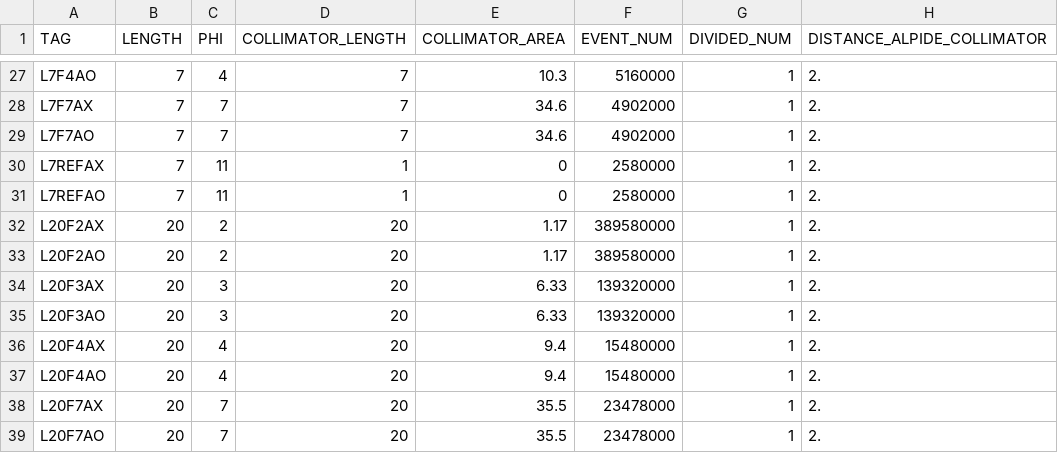
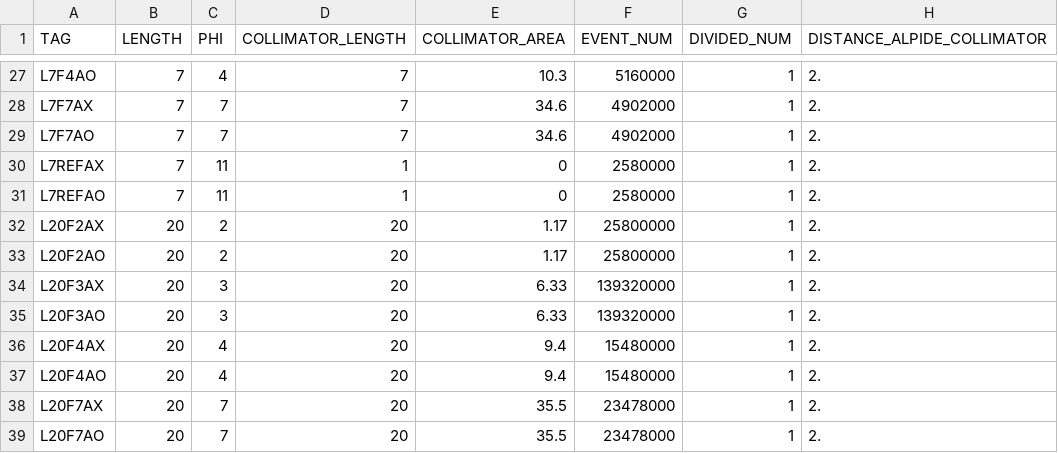
Before and after one commit to keistad-root/ATOM, a CSV file: config/g4simulation/g4information.csv, drawn as a sheet; only a part is shown, gaps mark what is left out; the diff names each change by its address in the sheet, - before the commit and + after, or states it on an @@ line.

```diff
--- a/config/g4simulation/g4information.csv
+++ b/config/g4simulation/g4information.csv
-F32:F33 (EVENT_NUM): 389580000
+F32:F33 (EVENT_NUM): 25800000
```
Also changed, not shown: 1 other file.
